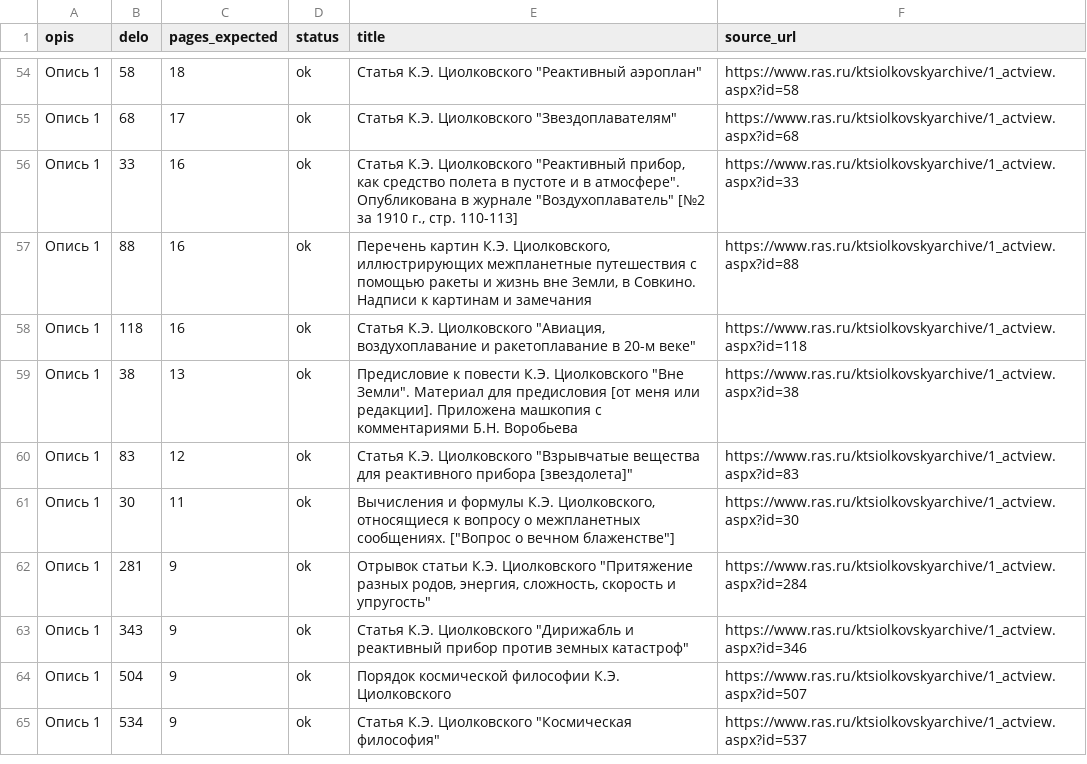
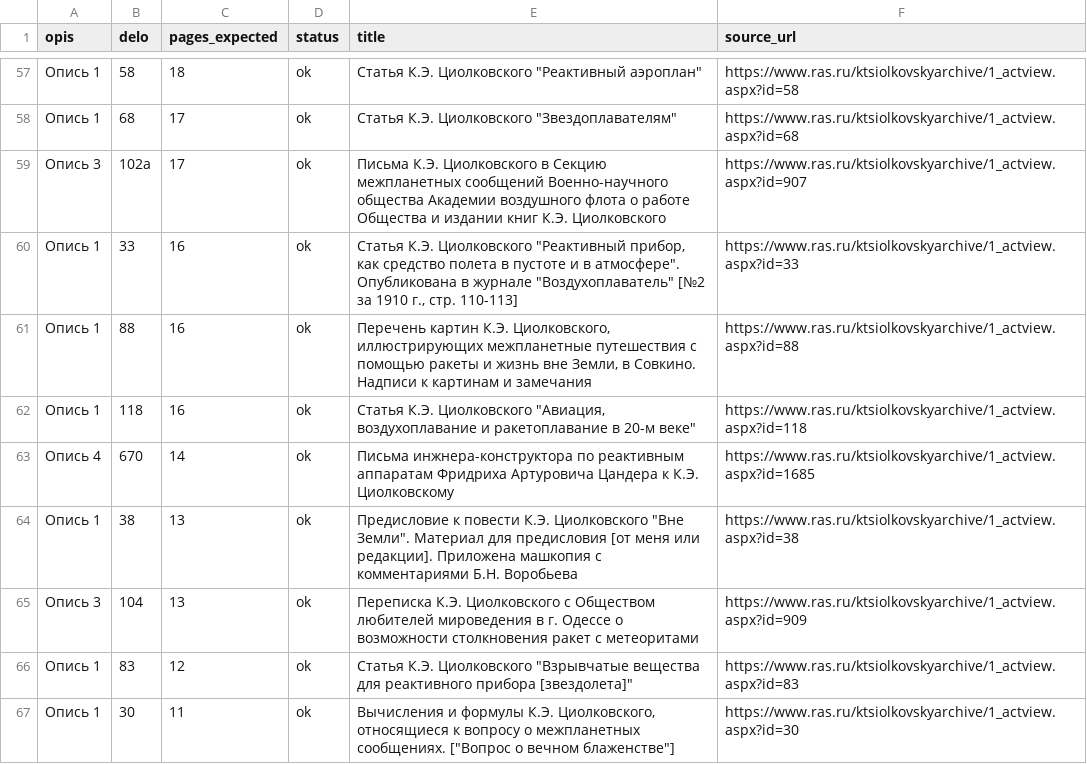
Before and after one commit to beskvladimir-create/tsiolkovsky-papers, a CSV file: priority.csv, drawn as a sheet; only a part is shown, gaps mark what is left out; the shorter side is filled out with more unchanged rows; the diff covers the shown part only; the diff names each change by its address in the sheet, - before the commit and + after, or states it on an @@ line.

```diff
--- a/priority.csv
+++ b/priority.csv
+row 59: Опись 3 | 102a | 17 | ok | Письма К.Э. Циолковского в Секцию межпланетных сообщений Военно-научного общества Академии воздушного флота о работе Общества и издании книг К.Э. Циолковского | https://www.ras.ru/ktsiolkovskyarchive/1_actview.aspx?id=907
+row 63: Опись 4 | 670 | 14 | ok | Письма инжнера-конструктора по реактивным аппаратам Фридриха Артуровича Цандера к К.Э. Циолковскому | https://www.ras.ru/ktsiolkovskyarchive/1_actview.aspx?id=1685
+row 65: Опись 3 | 104 | 13 | ok | Переписка К.Э. Циолковского с Обществом любителей мироведения в г. Одессе о возможности столкновения ракет с метеоритами | https://www.ras.ru/ktsiolkovskyarchive/1_actview.aspx?id=909
```
Also changed, not shown: 13 added rows elsewhere in this file, 3 other files.
